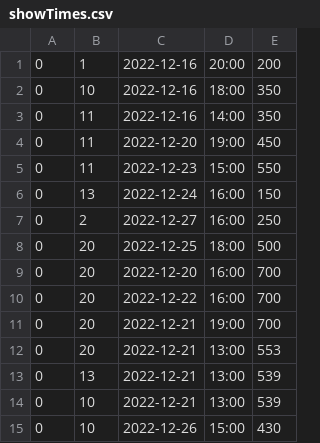
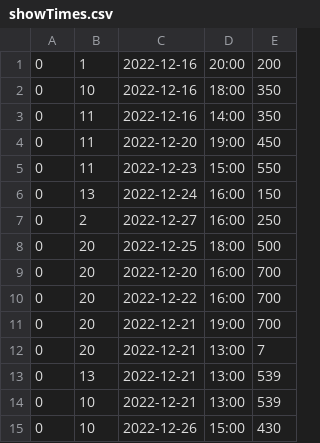
Before and after one commit to AkbharChowdhury/CinemaTicketSystem, a CSV file: src/csv/showTimes.csv, drawn as a sheet.

```diff
--- a/src/csv/showTimes.csv
+++ b/src/csv/showTimes.csv
@@ -11,3 +11,3 @@
 0,20,2022-12-21,19:00,700
-0,20,2022-12-21,13:00,553
+0,20,2022-12-21,13:00,7
 0,13,2022-12-21,13:00,539
```
Also changed, not shown: out/production/CinemaTicketSystem/csv/showTimes.csv, 17 other files.
